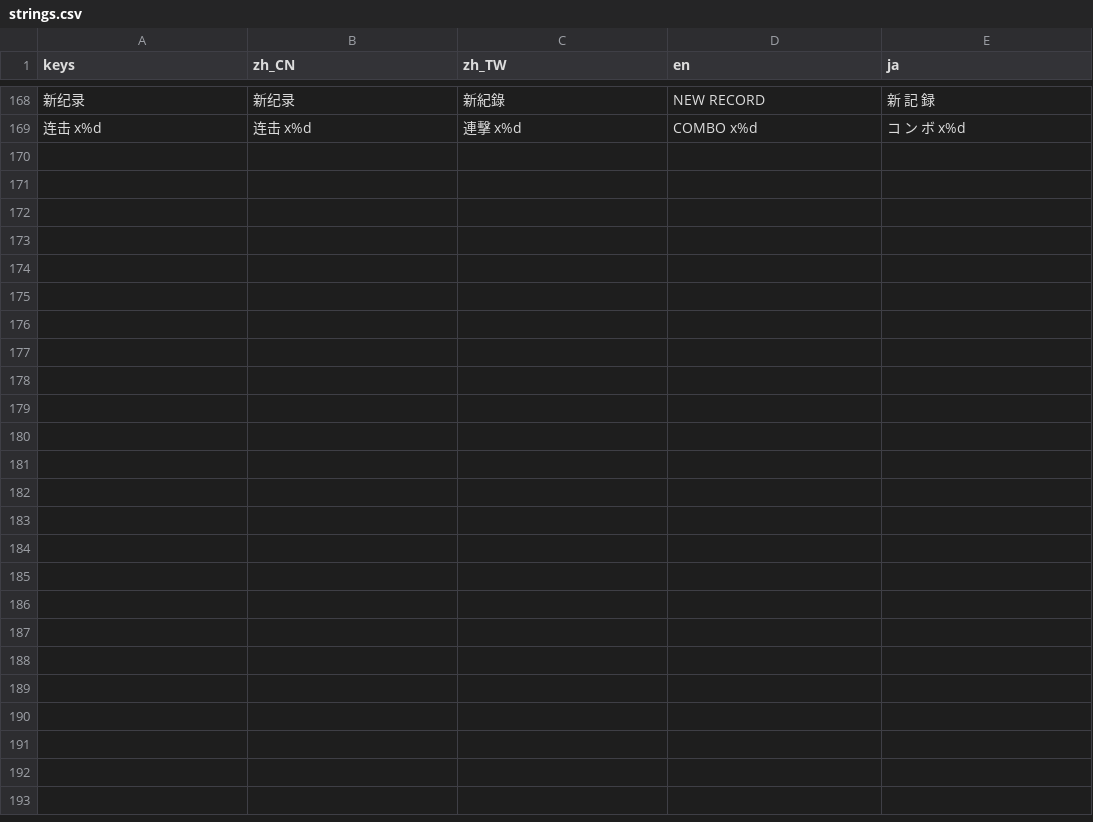
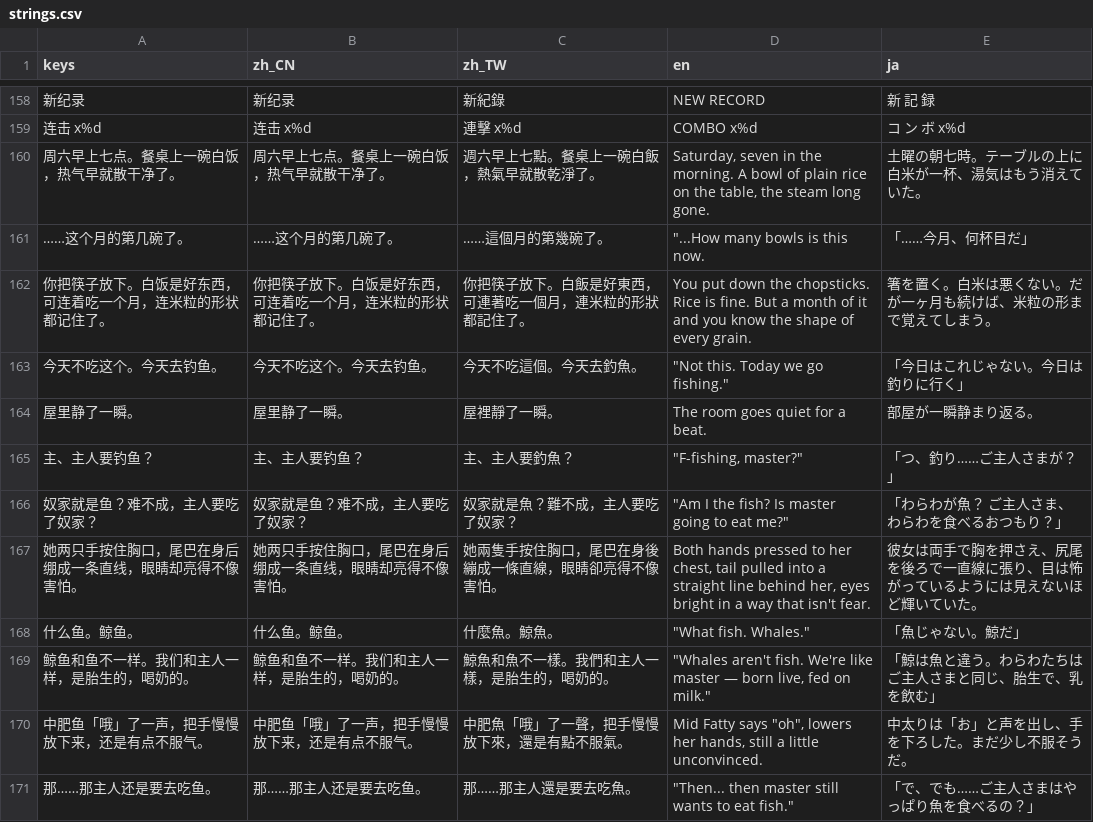
Before and after one commit to yes-a-hit/Fishing-the-fat-fish, a CSV file: data/i18n/strings.csv, drawn as a sheet; only a part is shown, gaps mark what is left out; the diff covers the shown part only.

```diff
--- a/data/i18n/strings.csv
+++ b/data/i18n/strings.csv
@@ -169 +159,13 @@
 "连击 x%d","连击 x%d","連擊 x%d","COMBO x%d","コ ン ボ x%d"
+"周六早上七点。餐桌上一碗白饭，热气早就散干净了。","周六早上七点。餐桌上一碗白饭，热气早就散干净了。","週六早上七點。餐桌上一碗白飯，熱氣早就散乾淨了。","Saturday, seven in the morning. A bowl of plain rice on the table, the steam long gone.","土曜の朝七時。テーブルの上に白米が一杯、湯気はもう消えていた。"
+"……这个月的第几碗了。","……这个月的第几碗了。","……這個月的第幾碗了。","""...How many bowls is this now.","「……今月、何杯目だ」"
+"你把筷子放下。白饭是好东西，可连着吃一个月，连米粒的形状都记住了。","你把筷子放下。白饭是好东西，可连着吃一个月，连米粒的形状都记住了。","你把筷子放下。白飯是好東西，可連著吃一個月，連米粒的形狀都記住了。","You put down the chopsticks. Rice is fine. But a month of it and you know the shape of every grain.","箸を置く。白米は悪くない。だが一ヶ月も続けば、米粒の形まで覚えてしまう。"
+"今天不吃这个。今天去钓鱼。","今天不吃这个。今天去钓鱼。","今天不吃這個。今天去釣魚。","""Not this. Today we go fishing.""","「今日はこれじゃない。今日は釣りに行く」"
+"屋里静了一瞬。","屋里静了一瞬。","屋裡靜了一瞬。","The room goes quiet for a beat.","部屋が一瞬静まり返る。"
+"主、主人要钓鱼？","主、主人要钓鱼？","主、主人要釣魚？","""F-fishing, master?""","「つ、釣り……ご主人さまが？」"
+"奴家就是鱼？难不成，主人要吃了奴家？","奴家就是鱼？难不成，主人要吃了奴家？","奴家就是魚？難不成，主人要吃了奴家？","""Am I the fish? Is master going to eat me?""","「わらわが魚？ ご主人さま、わらわを食べるおつもり？」"
+"她两只手按住胸口，尾巴在身后绷成一条直线，眼睛却亮得不像害怕。","她两只手按住胸口，尾巴在身后绷成一条直线，眼睛却亮得不像害怕。","她兩隻手按住胸口，尾巴在身後繃成一條直線，眼睛卻亮得不像害怕。","Both hands pressed to her chest, tail pulled into a straight line behind her, eyes bright in a way that isn't fear.","彼女は両手で胸を押さえ、尻尾を後ろで一直線に張り、目は怖がっているようには見えないほど輝いていた。"
+"什么鱼。鲸鱼。","什么鱼。鲸鱼。","什麼魚。鯨魚。","""What fish. Whales.""","「魚じゃない。鯨だ」"
+"鲸鱼和鱼不一样。我们和主人一样，是胎生的，喝奶的。","鲸鱼和鱼不一样。我们和主人一样，是胎生的，喝奶的。","鯨魚和魚不一樣。我們和主人一樣，是胎生的，喝奶的。","""Whales aren't fish. We're like master — born live, fed on milk.""","「鯨は魚と違う。わらわたちはご主人さまと同じ、胎生で、乳を飲む」"
+"中肥鱼「哦」了一声，把手慢慢放下来，还是有点不服气。","中肥鱼「哦」了一声，把手慢慢放下来，还是有点不服气。","中肥魚「哦」了一聲，把手慢慢放下來，還是有點不服氣。","Mid Fatty says ""oh"", lowers her hands, still a little unconvinced.","中太りは「お」と声を出し、手を下ろした。まだ少し不服そうだ。"
+"那……那主人还是要去吃鱼。","那……那主人还是要去吃鱼。","那……那主人還是要去吃魚。","""Then... then master still wants to eat fish.""","「で、でも……ご主人さまはやっぱり魚を食べるの？」"
```
Also changed, not shown: 12 added rows and 10 removed rows elsewhere in this file, 12 other files.
